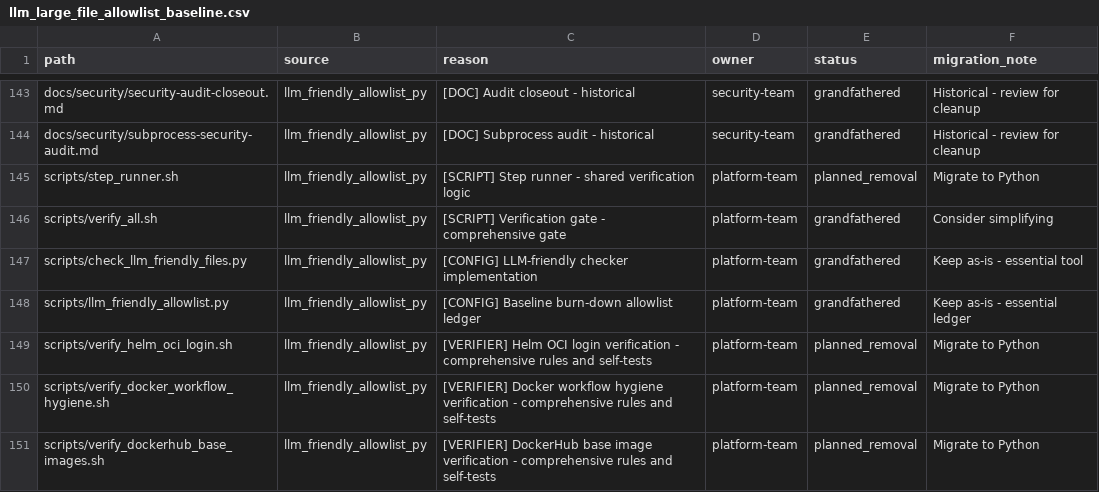
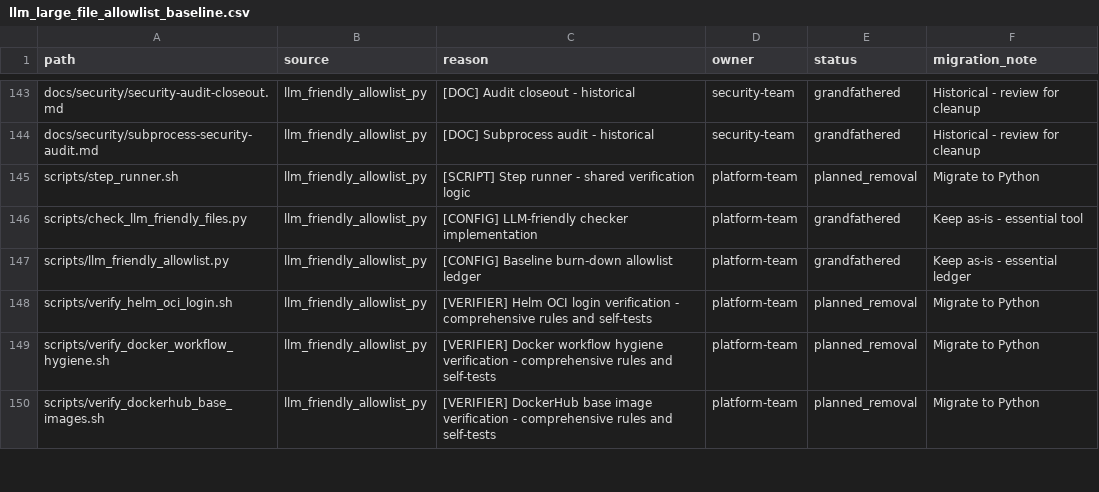
Before and after one commit to s1onique/k9b, a CSV file: docs/tooling/llm_large_file_allowlist_baseline.csv, drawn as a sheet; only a part is shown, gaps mark what is left out; the diff names each change by its address in the sheet, - before the commit and + after, or states it on an @@ line.

Commit message:
Prune stale LLM-friendly allowlist entries
Remove allowlist entries for files that no longer exist, including the
retired verify_all.sh gate (now a thin shim), and add regression
coverage so active allowlist paths must resolve in the working tree.

```diff
--- a/docs/tooling/llm_large_file_allowlist_baseline.csv
+++ b/docs/tooling/llm_large_file_allowlist_baseline.csv
-row 146: scripts/verify_all.sh | llm_friendly_allowlist_py | [SCRIPT] Verification gate - comprehensive gate | platform-team | grandfathered | Consider simplifying
```
Also changed, not shown: 2 other files.
